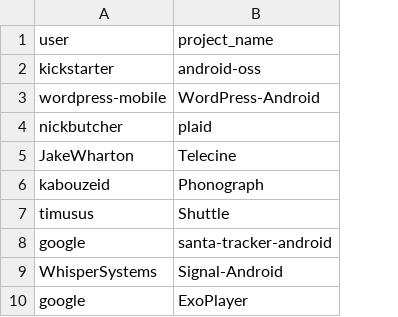
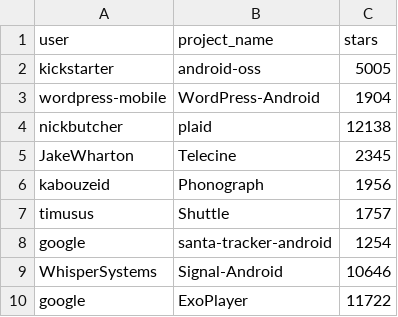
Before and after one commit to TQRG/energy-patterns, a CSV file: extra_android_oss_repos.csv, drawn as a sheet; only a part is shown; the diff names each change by its address in the sheet, - before the commit and + after, or states it on an @@ line.

Commit message:
count stars

```diff
--- a/extra_android_oss_repos.csv
+++ b/extra_android_oss_repos.csv
+column C (stars), rows 2-10: 5005 | 1904 | 12138 | 2345 | 1956 | 1757 | 1254 | 10646 | 11722
```
Also changed, not shown: 3 other files.
